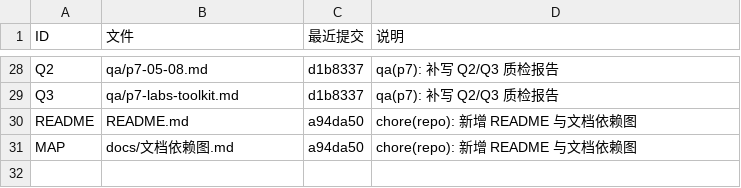
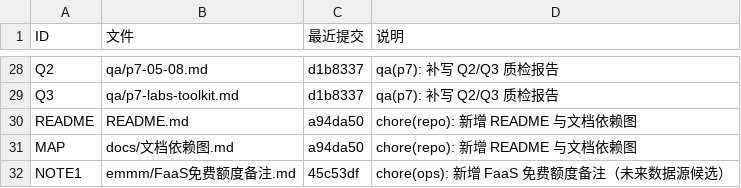
Before and after one commit to foreverturning/how-to-choice-vps, a TSV file: ops/commits.tsv, drawn as a sheet; only a part is shown, gaps mark what is left out.

Commit message:
chore(ops): 记录 NOTE1

```diff
--- a/ops/commits.tsv
+++ b/ops/commits.tsv
@@ -31 +31,2 @@ README	README.md	a94da50	chore(repo): 新增 README 与文档依赖图
 MAP	docs/文档依赖图.md	a94da50	chore(repo): 新增 README 与文档依赖图
+NOTE1	emmm/FaaS免费额度备注.md	45c53df	chore(ops): 新增 FaaS 免费额度备注（未来数据源候选）
```
